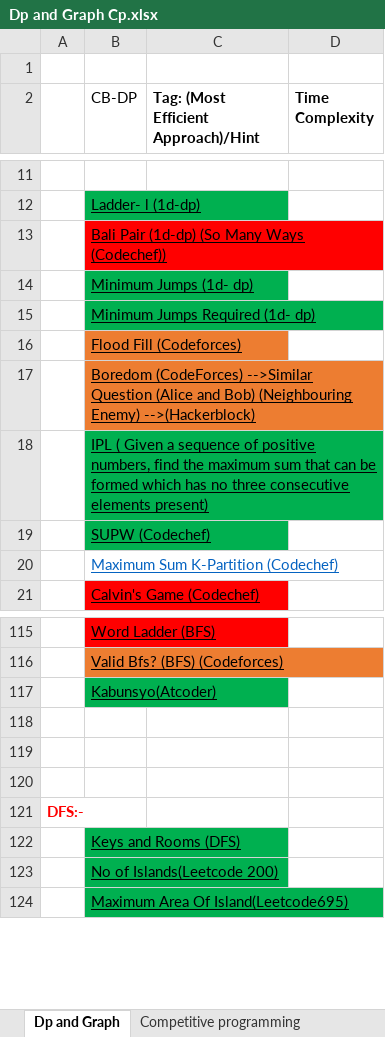
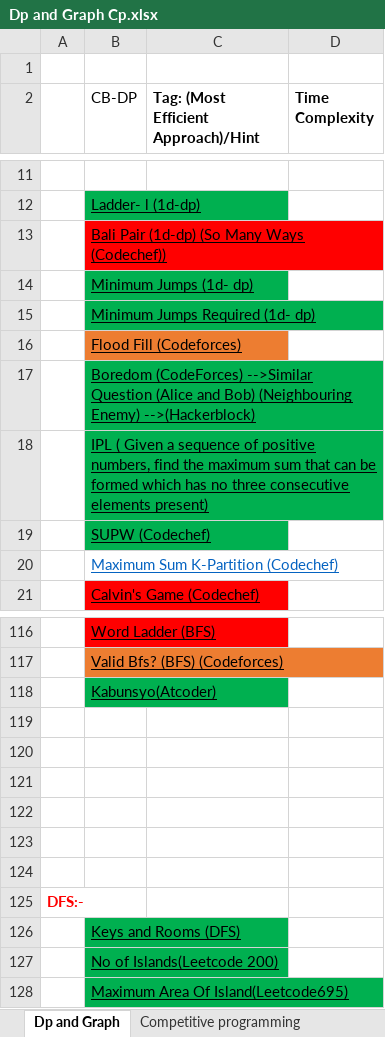
Before and after one commit to swraj28/Practice_Tracker, an Excel workbook: Dp and Graph Cp.xlsx, sheet Dp and Graph, drawn as a sheet; only a part is shown, gaps mark what is left out; values as stored, in another font and other column widths than the file's, no borders; the diff covers the shown part only; the diff names each change by its address in the sheet, - before the commit and + after, or states it on an @@ line.

```diff
--- a/Dp and Graph Cp.xlsx (sheet Dp and Graph)
+++ b/Dp and Graph Cp.xlsx (sheet Dp and Graph)
-B17 fill: #ED7D31
+B17 fill: #00B050
+row 119: (empty)
+row 120: (empty)
+row 121: (empty)
```
Also changed, not shown: 1 added row, 6 edited cells and cell formats elsewhere in this sheet, sheet Competitive programming, other sheet tabs, DSA_QUESTIONS.xlsx.
